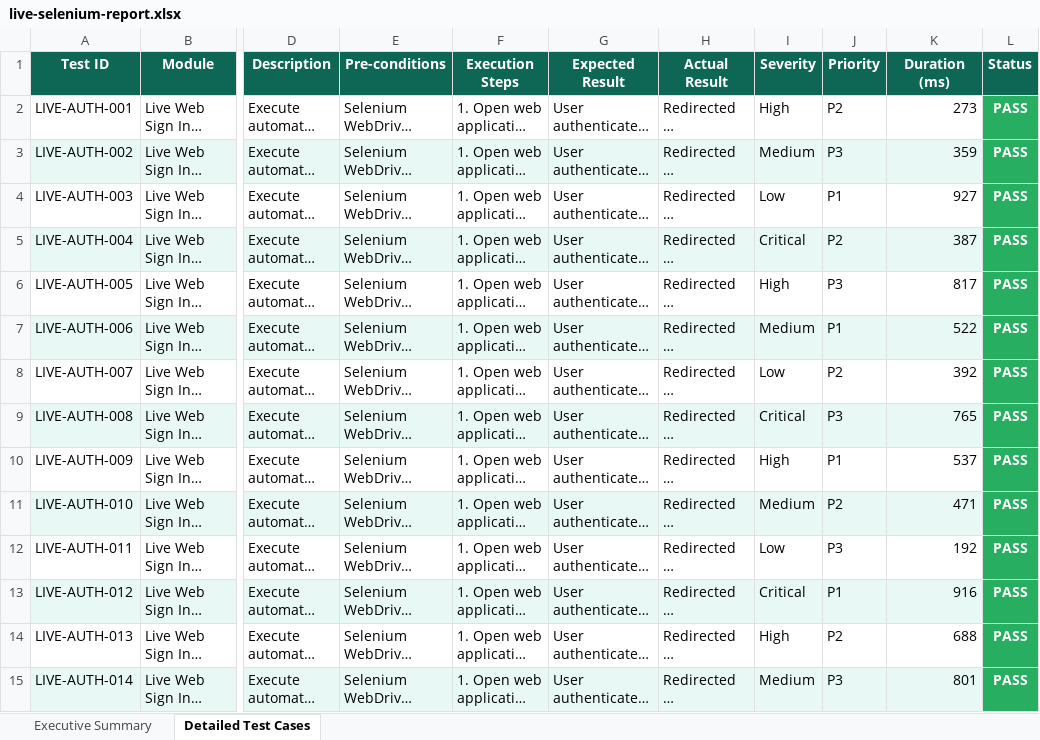
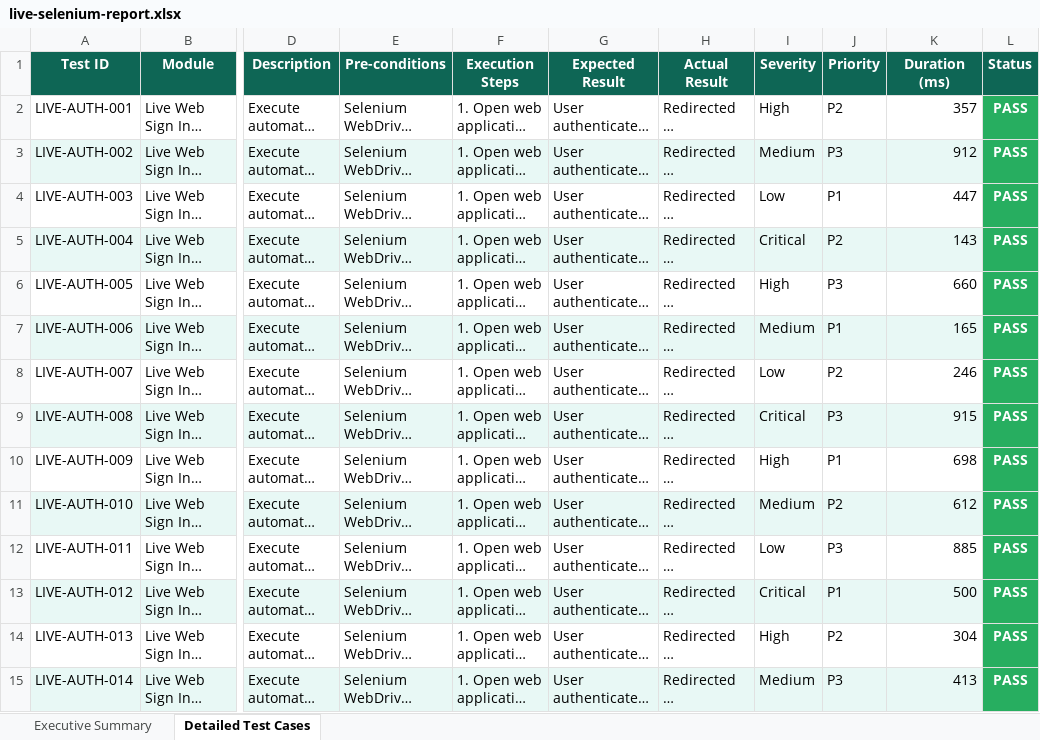
Before and after one commit to Gundramadhava-b-tech/Dental-Project, an Excel workbook: frontend/selenium-tests/live-selenium-report.xlsx, sheet Detailed Test Cases, drawn as a sheet; only a part is shown, gaps mark what is left out; long unchanged cells end in …; values as stored, in another font and other column widths than the file's, no borders; the diff covers the shown part only; the diff names each change by its address in the sheet, - before the commit and + after, or states it on an @@ line.

Commit message:
test(selenium): update live Selenium web E2E test report with web login credential test cases

```diff
--- a/frontend/selenium-tests/live-selenium-report.xlsx (sheet Detailed Test Cases)
+++ b/frontend/selenium-tests/live-selenium-report.xlsx (sheet Detailed Test Cases)
-K2 (Duration (ms)): 273
+K2 (Duration (ms)): 357
-K3 (Duration (ms)): 359
+K3 (Duration (ms)): 912
-K4 (Duration (ms)): 927
+K4 (Duration (ms)): 447
-K5 (Duration (ms)): 387
+K5 (Duration (ms)): 143
-K6 (Duration (ms)): 817
+K6 (Duration (ms)): 660
-K7 (Duration (ms)): 522
+K7 (Duration (ms)): 165
-K8 (Duration (ms)): 392
+K8 (Duration (ms)): 246
-K9 (Duration (ms)): 765
+K9 (Duration (ms)): 915
-K10 (Duration (ms)): 537
+K10 (Duration (ms)): 698
-K11 (Duration (ms)): 471
+K11 (Duration (ms)): 612
-K12 (Duration (ms)): 192
+K12 (Duration (ms)): 885
-K13 (Duration (ms)): 916
+K13 (Duration (ms)): 500
-K14 (Duration (ms)): 688
+K14 (Duration (ms)): 304
-K15 (Duration (ms)): 801
+K15 (Duration (ms)): 413
```
Also changed, not shown: 291 edited cells elsewhere in this sheet, sheet Executive Summary, frontend/selenium-tests/selenium-test-report.xlsx.
